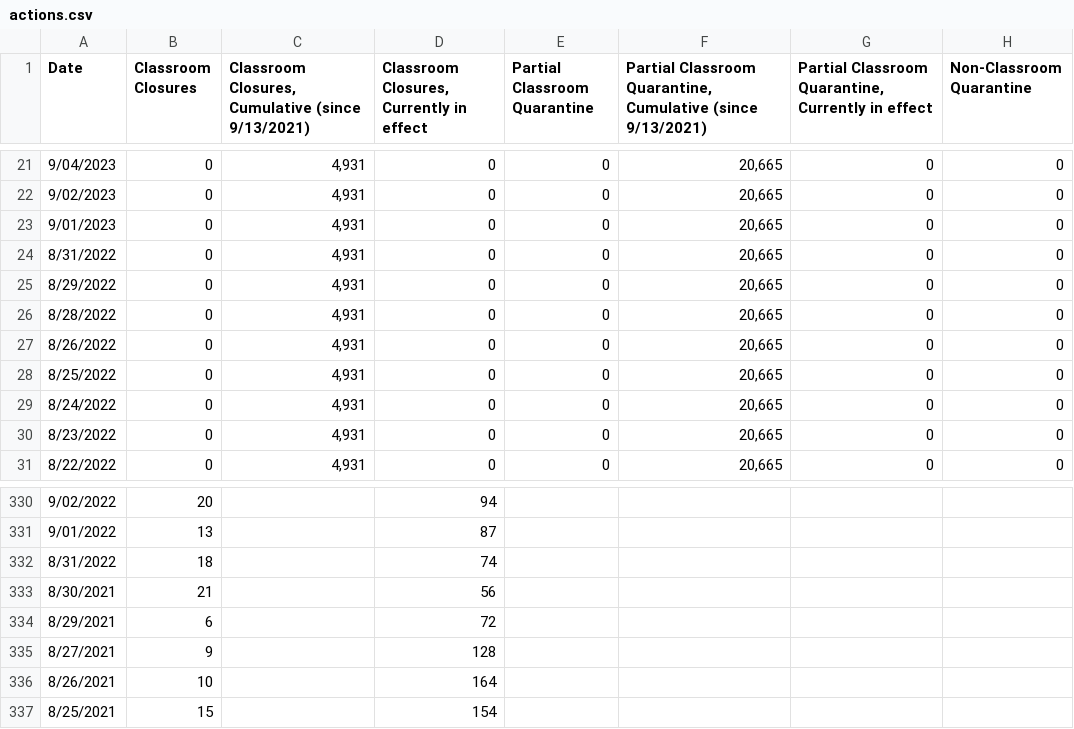
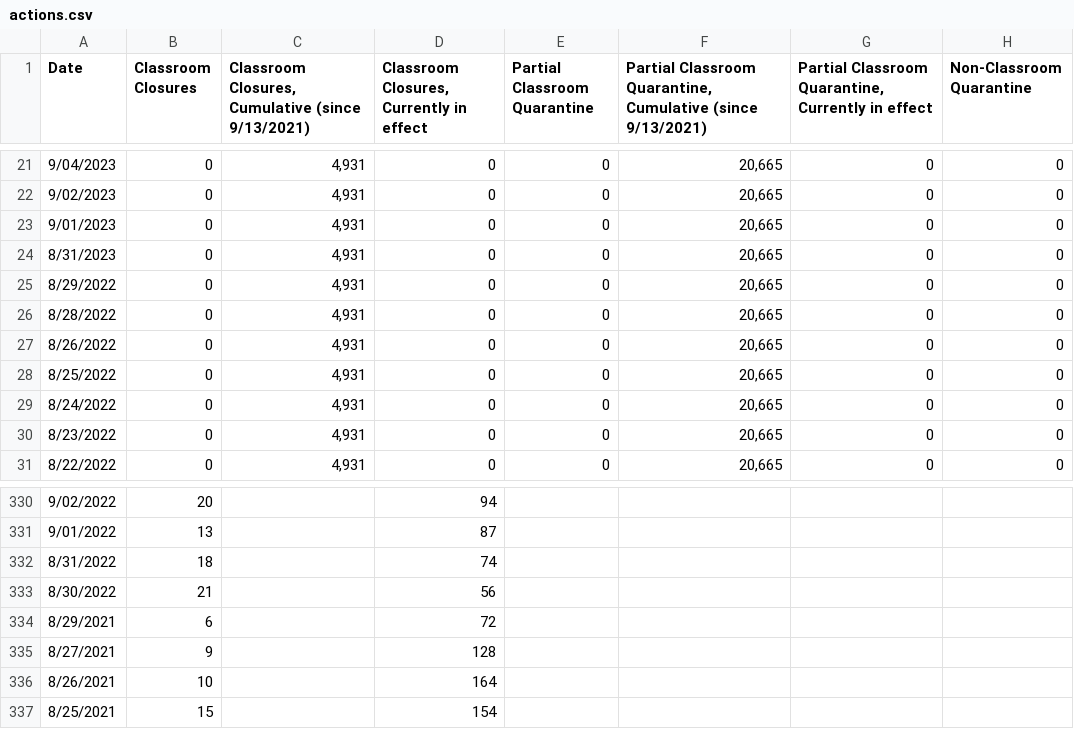
Before and after one commit to couchand/nyc-doe-covid-interventions, a CSV file: csv/actions.csv, drawn as a sheet; only a part is shown, gaps mark what is left out; the diff names each change by its address in the sheet, - before the commit and + after, or states it on an @@ line.

```diff
--- a/csv/actions.csv
+++ b/csv/actions.csv
-A24 (Date): 8/31/2022
+A24 (Date): 8/31/2023
-A333 (Date): 8/30/2021
+A333 (Date): 8/30/2022
```
Also changed, not shown: csv/actions-charter.csv, csv/confirmed-cases-cumulative.csv, 1 other file.
